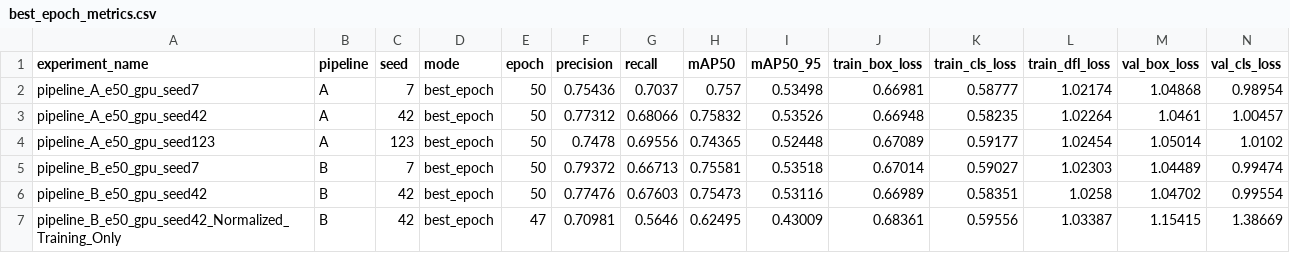
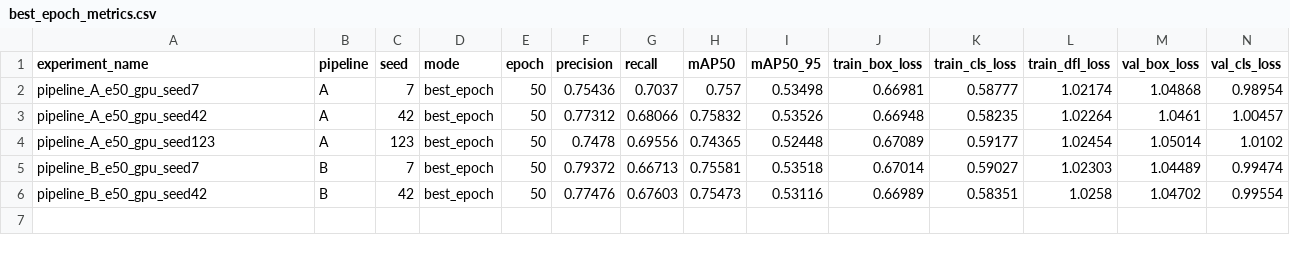
Before and after one commit to AlbertoRodRios/Proyecto_Procesamiento_Yolo, a CSV file: results/analysis_tables/best_epoch_metrics.csv, drawn as a sheet; only a part is shown; rows hold the shown columns only; the diff names each change by its address in the sheet, - before the commit and + after, or states it on an @@ line.

```diff
--- a/results/analysis_tables/best_epoch_metrics.csv
+++ b/results/analysis_tables/best_epoch_metrics.csv
-row 7: pipeline_B_e50_gpu_seed42_Normalized_Training_Only | B | 42 | best_epoch | 47 | 0.70981 | 0.5646 | 0.62495 | 0.43009 | 0.68361 | 0.59556 | 1.03387 | 1.15415 | 1.38669
```
Also changed, not shown: results/analysis_tables/epoch_final_metrics.csv, results/analysis_tables/summary_metrics.csv, 22 other files.
